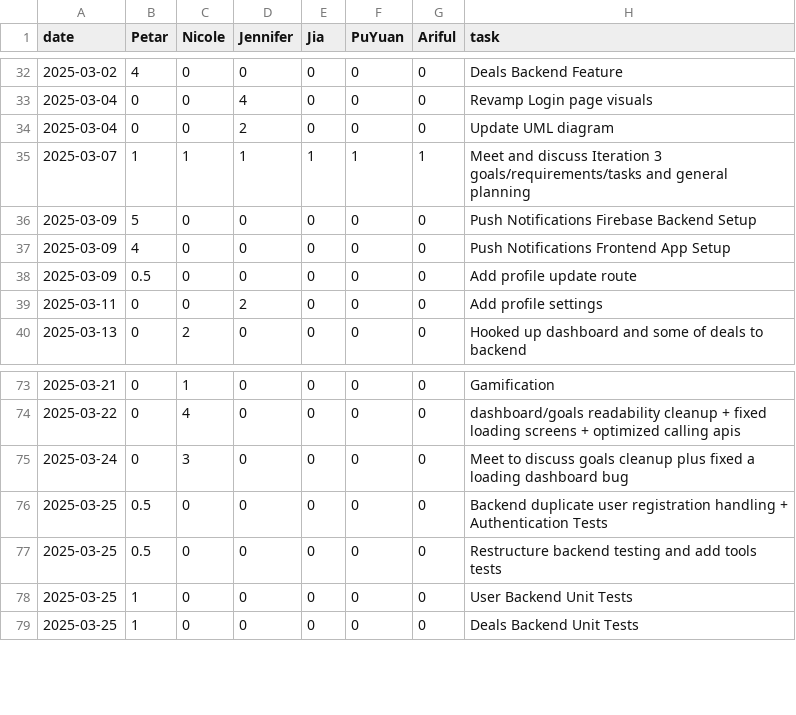
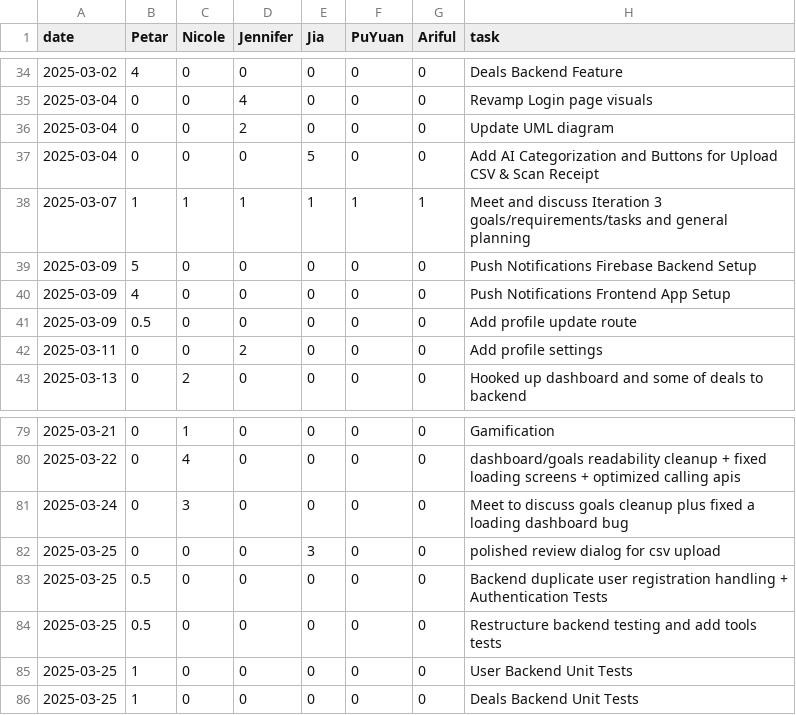
Before and after one commit to pvico12/expense-tracker, a CSV file: timelog.csv, drawn as a sheet; only a part is shown, gaps mark what is left out; the diff covers the shown part only; the diff names each change by its address in the sheet, - before the commit and + after, or states it on an @@ line.

```diff
--- a/timelog.csv
+++ b/timelog.csv
+row 37: 2025-03-04 | 0 | 0 | 0 | 5 | 0 | 0 | Add AI Categorization and Buttons for Upload CSV & Scan Receipt
+row 82: 2025-03-25 | 0 | 0 | 0 | 3 | 0 | 0 | polished review dialog for csv upload
```
Also changed, not shown: 10 added rows elsewhere in this file.
